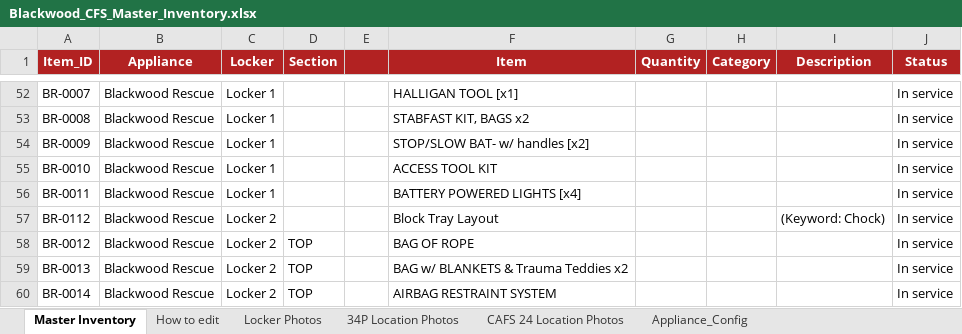
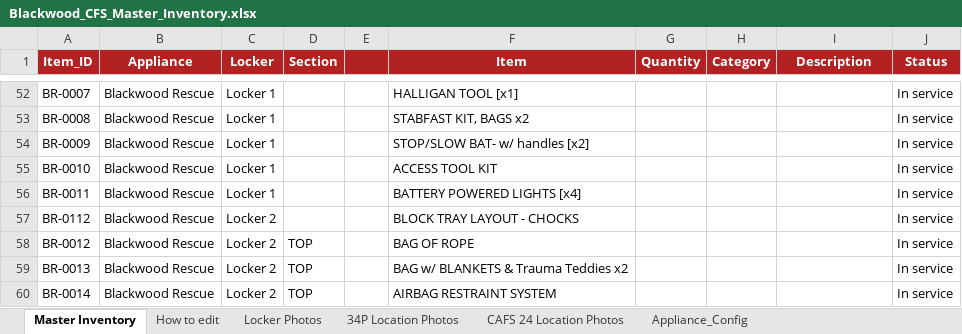
Before and after one commit to jamesnavaratne/Blackwood-CFS, an Excel workbook: Blackwood_CFS_Master_Inventory.xlsx, sheet Master Inventory, drawn as a sheet; only a part is shown, gaps mark what is left out; values as stored, in another font and other column widths than the file's, no borders; the diff names each change by its address in the sheet, - before the commit and + after, or states it on an @@ line.

```diff
--- a/Blackwood_CFS_Master_Inventory.xlsx (sheet Master Inventory)
+++ b/Blackwood_CFS_Master_Inventory.xlsx (sheet Master Inventory)
-F57 (Item): Block Tray Layout
+F57 (Item): BLOCK TRAY LAYOUT - CHOCKS
-I57 (Description): (Keyword: Chock)
+I57 (Description): (empty)
```
Also changed, not shown: 4 other files.
